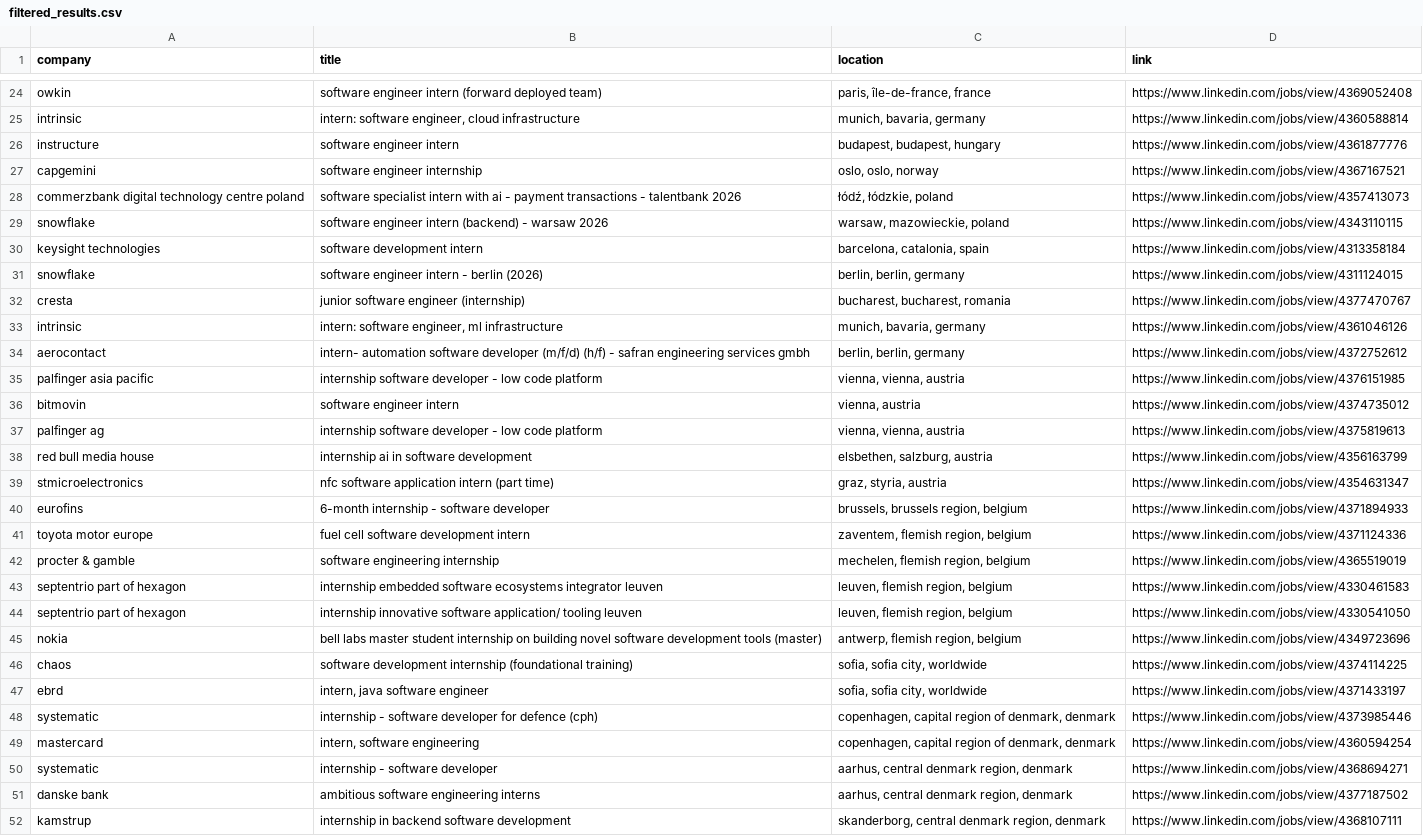
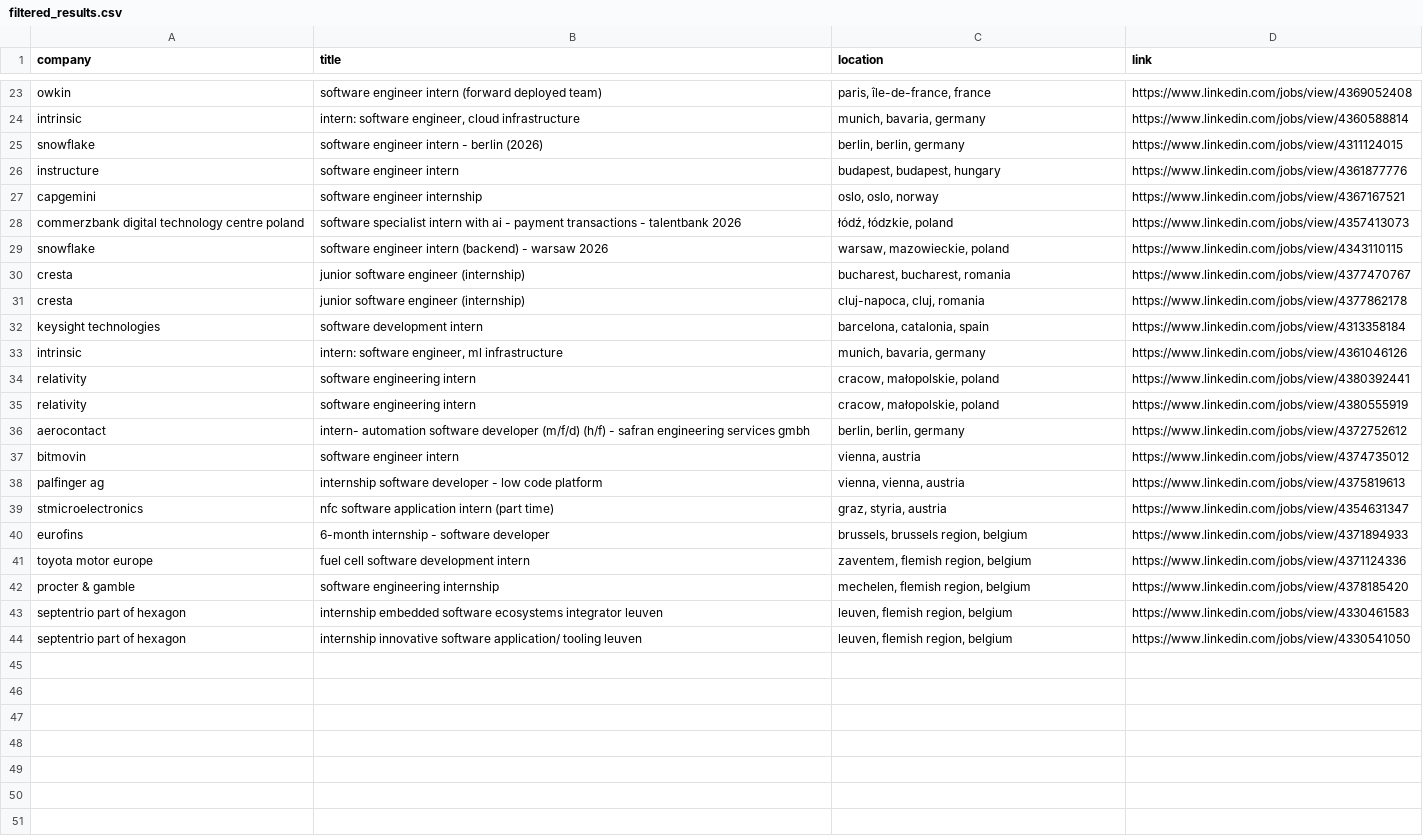
Before and after one commit to LorenzoLaCorte/internship-scraper, a CSV file: output/output-internships/filtered_results.csv, drawn as a sheet; only a part is shown, gaps mark what is left out; the diff covers the shown part only.

```diff
--- a/output/output-internships/filtered_results.csv
+++ b/output/output-internships/filtered_results.csv
@@ -25,2 +24,3 @@ owkin|software engineer intern (forward deployed team)|paris, île-de-france, fr
 intrinsic|intern: software engineer, cloud infrastructure|munich, bavaria, germany|https://www.linkedin.com/jobs/view/4360588814
+snowflake|software engineer intern - berlin (2026)|berlin, berlin, germany|https://www.linkedin.com/jobs/view/4311124015
 instructure|software engineer intern|budapest, budapest, hungary|https://www.linkedin.com/jobs/view/4361877776
@@ -29,11 +29,11 @@ commerzbank digital technology centre poland|software specialist intern with ai
 snowflake|software engineer intern (backend) - warsaw 2026|warsaw, mazowieckie, poland|https://www.linkedin.com/jobs/view/4343110115
+cresta|junior software engineer (internship)|bucharest, bucharest, romania|https://www.linkedin.com/jobs/view/4377470767
+cresta|junior software engineer (internship)|cluj-napoca, cluj, romania|https://www.linkedin.com/jobs/view/4377862178
 keysight technologies|software development intern|barcelona, catalonia, spain|https://www.linkedin.com/jobs/view/4313358184
-snowflake|software engineer intern - berlin (2026)|berlin, berlin, germany|https://www.linkedin.com/jobs/view/4311124015
-cresta|junior software engineer (internship)|bucharest, bucharest, romania|https://www.linkedin.com/jobs/view/4377470767
 intrinsic|intern: software engineer, ml infrastructure|munich, bavaria, germany|https://www.linkedin.com/jobs/view/4361046126
+relativity|software engineering intern|cracow, małopolskie, poland|https://www.linkedin.com/jobs/view/4380392441
+relativity|software engineering intern|cracow, małopolskie, poland|https://www.linkedin.com/jobs/view/4380555919
 aerocontact|intern- automation software developer (m/f/d) (h/f) - safran engineering services gmbh|berlin, berlin, germany|https://www.linkedin.com/jobs/view/4372752612
-palfinger asia pacific|internship software developer - low code platform|vienna, vienna, austria|https://www.linkedin.com/jobs/view/4376151985
 bitmovin|software engineer intern|vienna, austria|https://www.linkedin.com/jobs/view/4374735012
 palfinger ag|internship software developer - low code platform|vienna, vienna, austria|https://www.linkedin.com/jobs/view/4375819613
-red bull media house|internship ai in software development|elsbethen, salzburg, austria|https://www.linkedin.com/jobs/view/4356163799
 stmicroelectronics|nfc software application intern (part time)|graz, styria, austria|https://www.linkedin.com/jobs/view/4354631347
@@ -41,12 +41,4 @@ eurofins|6-month internship - software developer|brussels, brussels region, belg
 toyota motor europe|fuel cell software development intern|zaventem, flemish region, belgium|https://www.linkedin.com/jobs/view/4371124336
-procter & gamble|software engineering internship|mechelen, flemish region, belgium|https://www.linkedin.com/jobs/view/4365519019
+procter & gamble|software engineering internship|mechelen, flemish region, belgium|https://www.linkedin.com/jobs/view/4378185420
 septentrio part of hexagon|internship  embedded software ecosystems integrator  leuven|leuven, flemish region, belgium|https://www.linkedin.com/jobs/view/4330461583
 septentrio part of hexagon|internship  innovative software application/ tooling  leuven|leuven, flemish region, belgium|https://www.linkedin.com/jobs/view/4330541050
-nokia|bell labs master student internship on building novel software development tools (master)|antwerp, flemish region, belgium|https://www.linkedin.com/jobs/view/4349723696
-chaos|software development internship (foundational training)|sofia, sofia city, worldwide|https://www.linkedin.com/jobs/view/4374114225
-ebrd|intern, java software engineer|sofia, sofia city, worldwide|https://www.linkedin.com/jobs/view/4371433197
-systematic|internship - software developer for defence (cph)|copenhagen, capital region of denmark, denmark|https://www.linkedin.com/jobs/view/4373985446
-mastercard|intern, software engineering|copenhagen, capital region of denmark, denmark|https://www.linkedin.com/jobs/view/4360594254
-systematic|internship - software developer|aarhus, central denmark region, denmark|https://www.linkedin.com/jobs/view/4368694271
-danske bank|ambitious software engineering interns|aarhus, central denmark region, denmark|https://www.linkedin.com/jobs/view/4377187502
-kamstrup|internship in backend software development|skanderborg, central denmark region, denmark|https://www.linkedin.com/jobs/view/4368107111
```
Also changed, not shown: 9 removed rows, 1 moved row and 2 edited cells elsewhere in this file, output/output-internships/results.csv, 1 other file.
